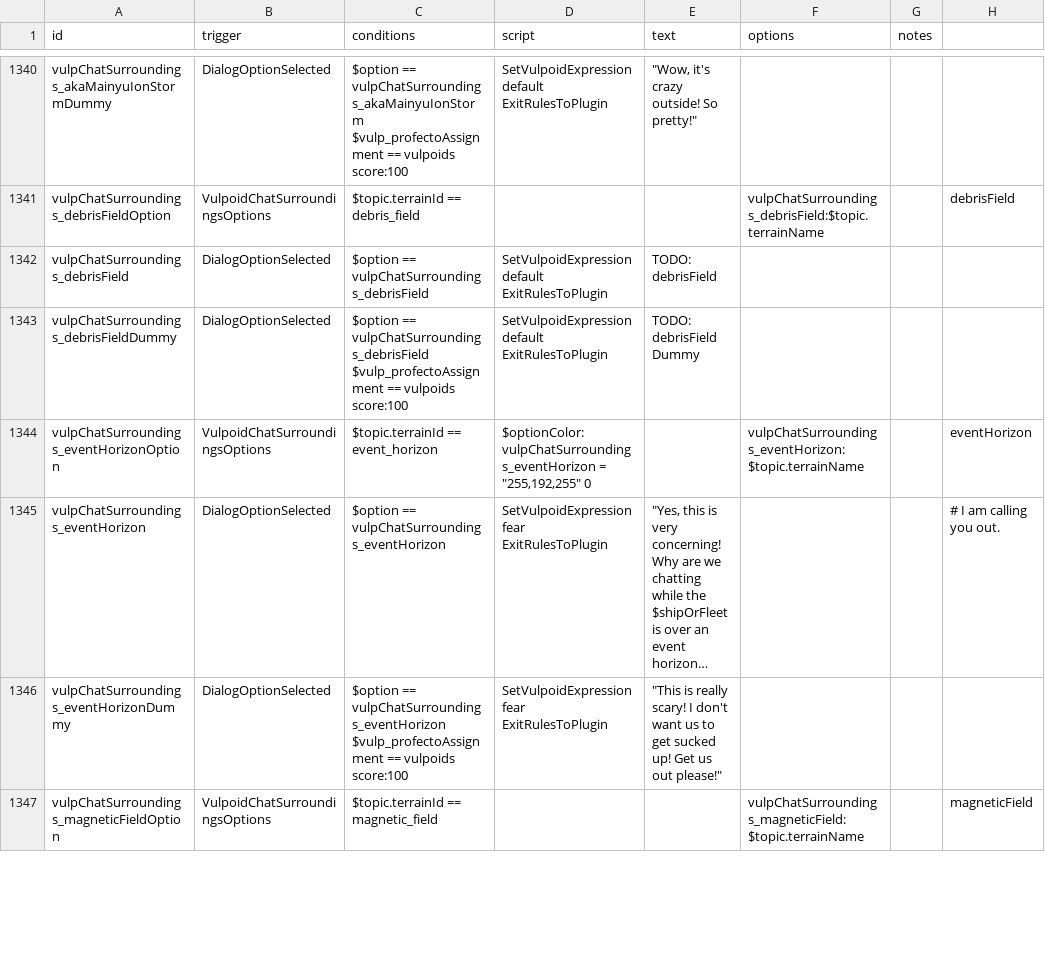
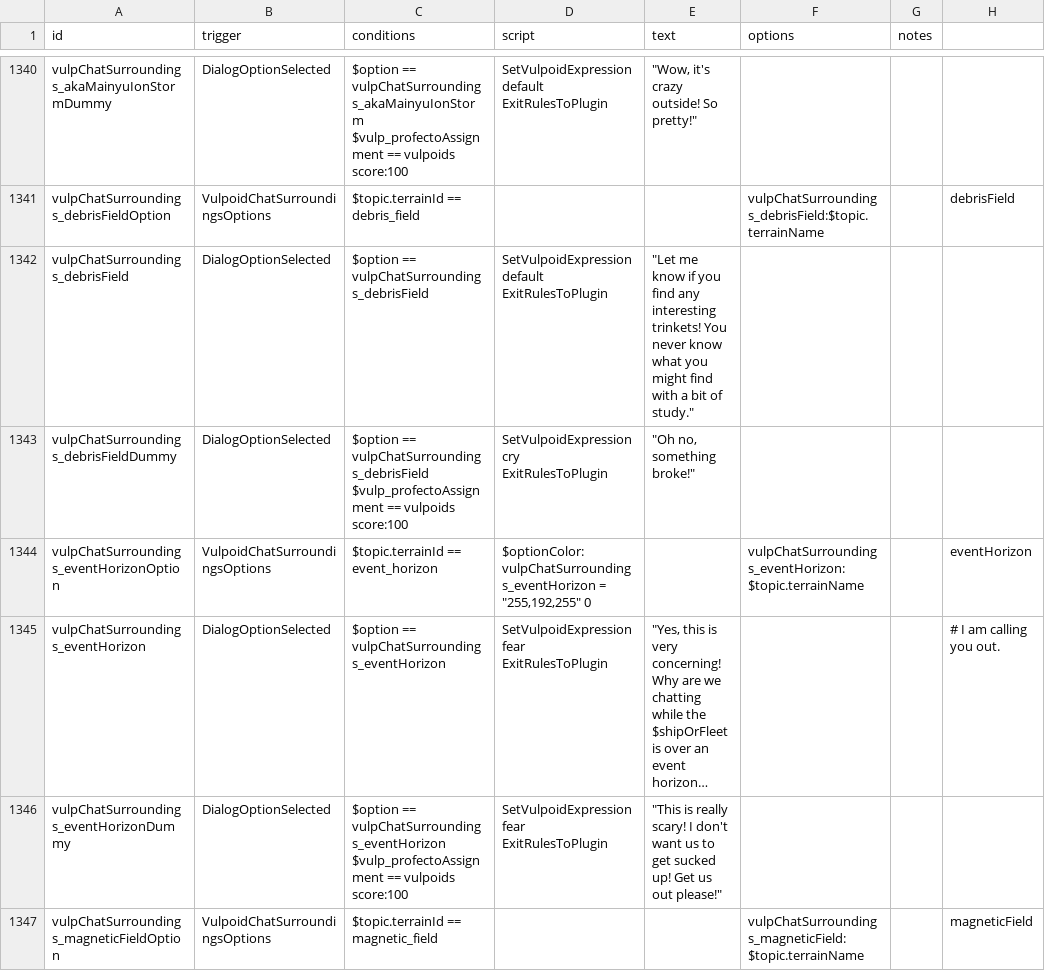
Before and after one commit to confer0/vulpoids, a CSV file: data/campaign/rules.csv, drawn as a sheet; only a part is shown, gaps mark what is left out; long unchanged cells end in …; the diff covers the shown part only.

```diff
--- a/data/campaign/rules.csv
+++ b/data/campaign/rules.csv
@@ -3346,7 +3347,7 @@ ExitRulesToPlugin","""Wow, it's crazy outside! So pretty!""",,,
 vulpChatSurroundings_debrisFieldOption,VulpoidChatSurroundingsOptions,$topic.terrainId == debris_field,,,vulpChatSurroundings_debrisField:$topic.terrainName,,debrisField
-vulpChatSurroundings_debrisField,DialogOptionSelected,$option == vulpChatSurroundings_debrisField,"SetVulpoidExpression default
-ExitRulesToPlugin",TODO: debrisField,,,
-vulpChatSurroundings_debrisFieldDummy,DialogOptionSelected,"$option == vulpChatSurroundings_debrisField
-$vulp_profectoAssignment == vulpoids score:100","SetVulpoidExpression default
-ExitRulesToPlugin",TODO: debrisField Dummy,,,
+vulpChatSurroundings_debrisField,DialogOptionSelected,$option == vulpChatSurroundings_debrisField,"SetVulpoidExpression default
+ExitRulesToPlugin","""Let me know if you find any interesting trinkets! You never know what you might find with a bit of study.""",,,
+vulpChatSurroundings_debrisFieldDummy,DialogOptionSelected,"$option == vulpChatSurroundings_debrisField
+$vulp_profectoAssignment == vulpoids score:100","SetVulpoidExpression cry
+ExitRulesToPlugin","""Oh no, something broke!""",,,
 vulpChatSurroundings_eventHorizonOption,VulpoidChatSurroundingsOptions,$topic.terrainId == event_horizon,"$optionColor:vulpChatSurroundings_eventHorizon = ""255,192,255"" 0",,vulpChatSurroundings_eventHorizon:$topic.terrainName,,eventHorizon
```
Also changed, not shown: 1 added row, 1 removed row and 6 edited cells elsewhere in this file.
